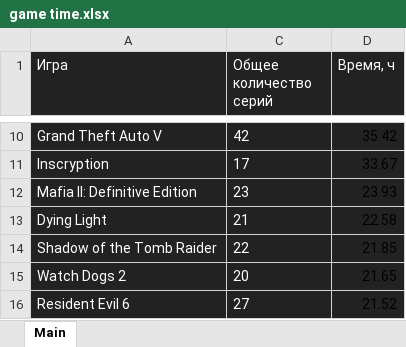
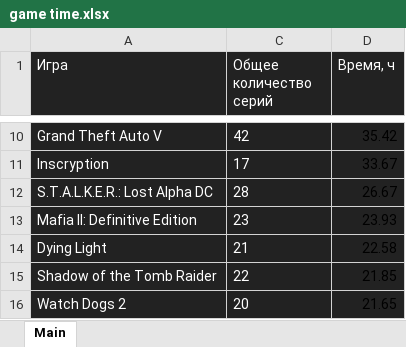
Before and after one commit to PaceGG/Episode-Chooser, an Excel workbook: game time.xlsx, sheet Main, drawn as a sheet; only a part is shown, gaps mark what is left out; the shorter side is filled out with more unchanged rows; values as stored, in another font and other column widths than the file's, no borders; conditional formats not drawn; the diff names each change by its address in the sheet, - before the commit and + after, or states it on an @@ line.

```diff
--- a/game time.xlsx (sheet Main)
+++ b/game time.xlsx (sheet Main)
+row 12: S.T.A.L.K.E.R.: Lost Alpha DC | 28 | 26.67
```
Also changed, not shown: 8 other files.
